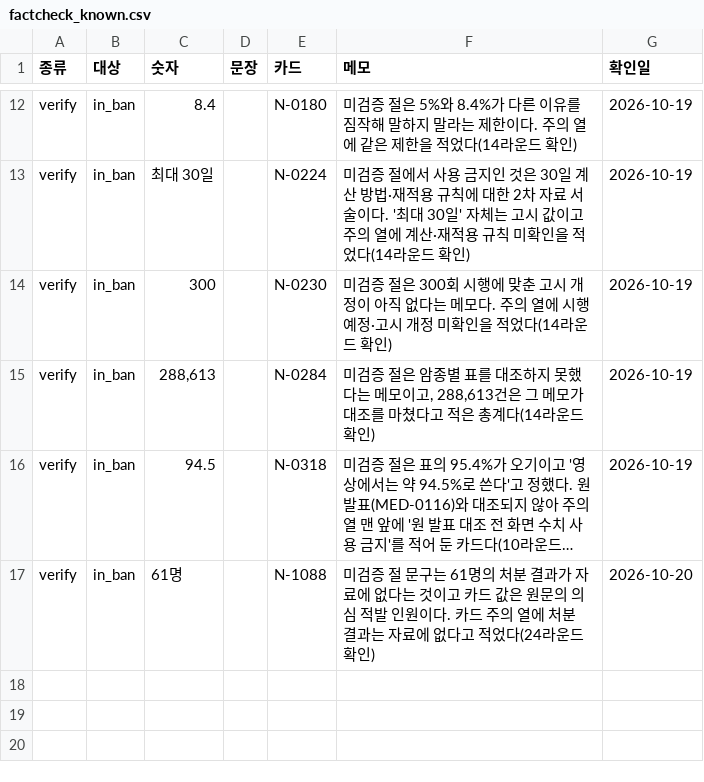
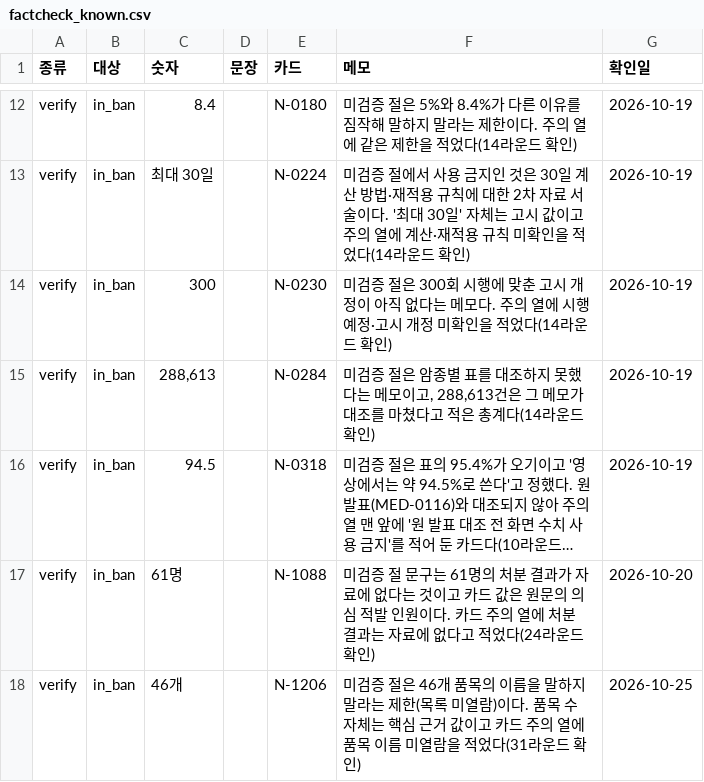
Before and after one commit to rkrjrl-ctrl/claude_drive, a CSV file: medical/reviews/factcheck_known.csv, drawn as a sheet; only a part is shown, gaps mark what is left out; long unchanged cells end in …; the diff names each change by its address in the sheet, - before the commit and + after, or states it on an @@ line.

```diff
--- a/medical/reviews/factcheck_known.csv
+++ b/medical/reviews/factcheck_known.csv
+row 18: verify | in_ban | 46개 |  | N-1206 | 미검증 절은 46개 품목의 이름을 말하지 말라는 제한(목록 미열람)이다. 품목 수 자체는 핵심 근거 값이고 카드 주의 열에 품목 이름 미열람을 적었다(31라운드 확인) | 2026-10-25
```
Also changed, not shown: medical/numbers/numbers.csv, 39 other files.
